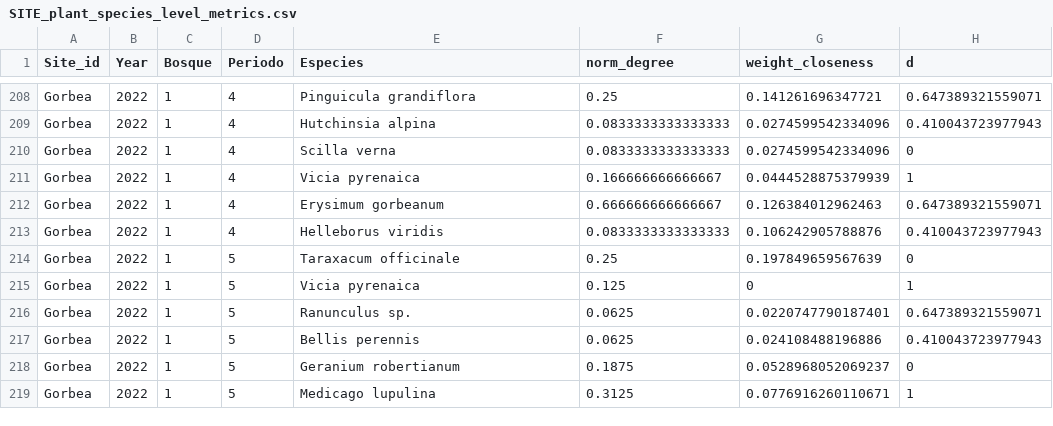
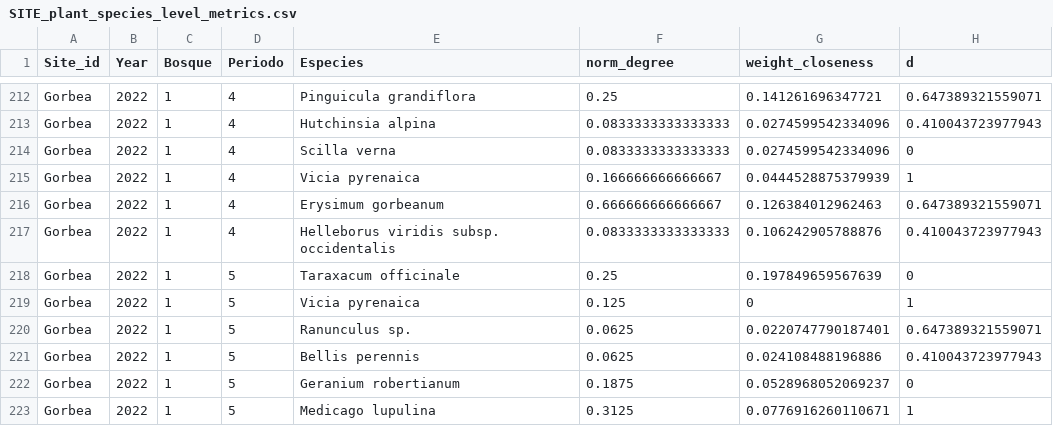
Before and after one commit to Maddi19/Cap2, a CSV file: data/SITE_plant_species_level_metrics.csv, drawn as a sheet; only a part is shown, gaps mark what is left out; the diff covers the shown part only.

```diff
--- a/data/SITE_plant_species_level_metrics.csv
+++ b/data/SITE_plant_species_level_metrics.csv
@@ -213 +217 @@
-"Gorbea",2022,"1",4,"Helleborus viridis",0.0833333333333333,0.106242905788876,0.410043723977943
+"Gorbea","2022","1","4","Helleborus viridis subsp. occidentalis",0.0833333333333333,0.106242905788876,0.410043723977943
```
Also changed, not shown: 4 added rows and 17 edited cells elsewhere in this file, data/SITE_network_level_metrics.csv, 1 other file.
